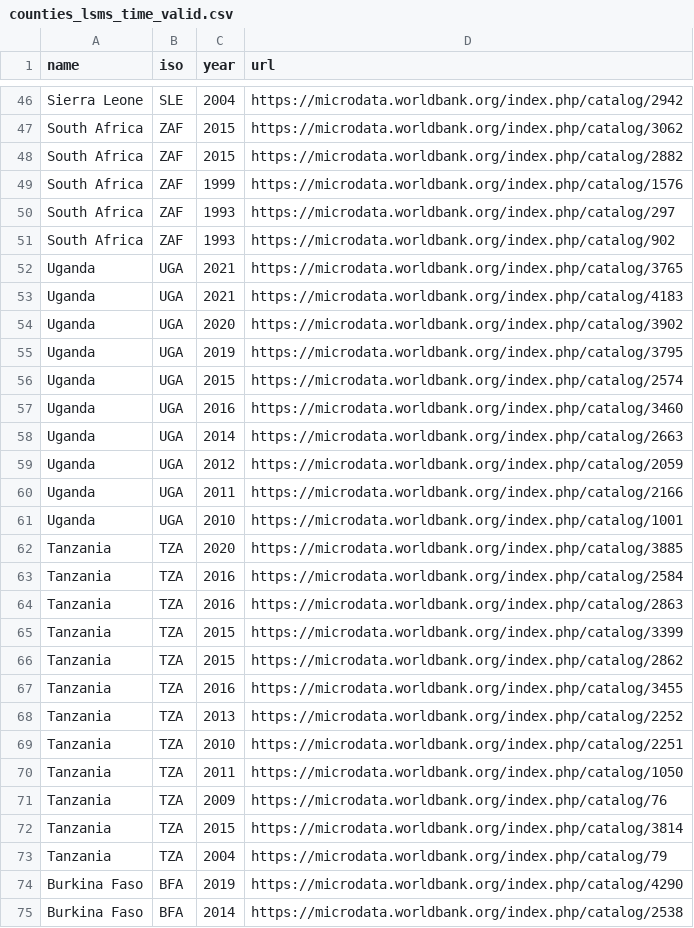
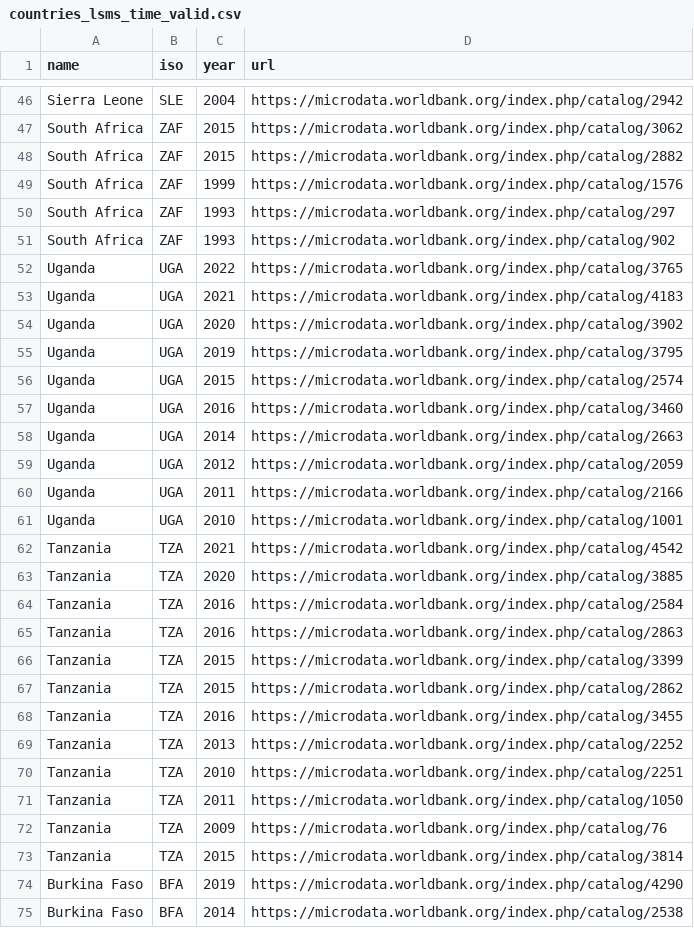
Before and after one commit to EPFLiGHT/predicting-poverty-through-time, a CSV file: data/countries_meta/countries_lsms_time_valid.csv (was data/countries_meta/counties_lsms_time_valid.csv), drawn as a sheet; only a part is shown, gaps mark what is left out.

```diff
--- a/data/countries_meta/counties_lsms_time_valid.csv
+++ b/data/countries_meta/countries_lsms_time_valid.csv
@@ -51,3 +51,3 @@ South Africa,ZAF,1993,https://microdata.worldbank.org/index.php/catalog/297
 South Africa,ZAF,1993,https://microdata.worldbank.org/index.php/catalog/902
-Uganda,UGA,2021,https://microdata.worldbank.org/index.php/catalog/3765
+Uganda,UGA,2022,https://microdata.worldbank.org/index.php/catalog/3765
 Uganda,UGA,2021,https://microdata.worldbank.org/index.php/catalog/4183
@@ -61,2 +61,3 @@ Uganda,UGA,2011,https://microdata.worldbank.org/index.php/catalog/2166
 Uganda,UGA,2010,https://microdata.worldbank.org/index.php/catalog/1001
+Tanzania,TZA,2021,https://microdata.worldbank.org/index.php/catalog/4542
 Tanzania,TZA,2020,https://microdata.worldbank.org/index.php/catalog/3885
@@ -72,3 +73,2 @@ Tanzania,TZA,2009,https://microdata.worldbank.org/index.php/catalog/76
 Tanzania,TZA,2015,https://microdata.worldbank.org/index.php/catalog/3814
-Tanzania,TZA,2004,https://microdata.worldbank.org/index.php/catalog/79
 Burkina Faso,BFA,2019,https://microdata.worldbank.org/index.php/catalog/4290
```
Also changed, not shown: 4 other files.
